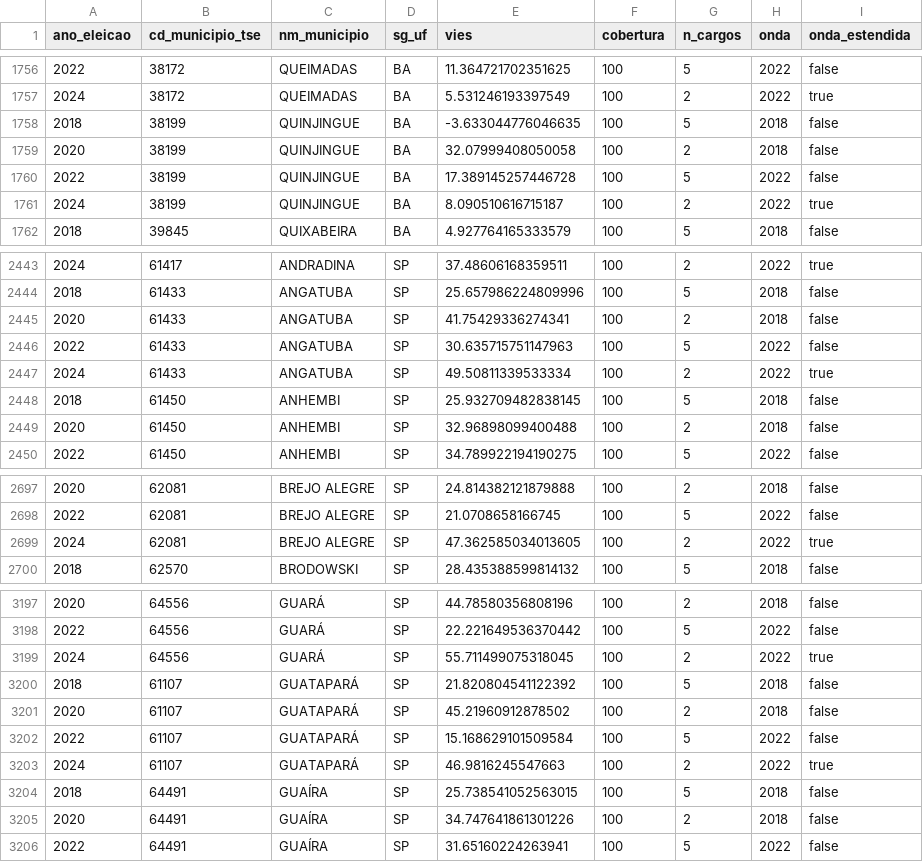
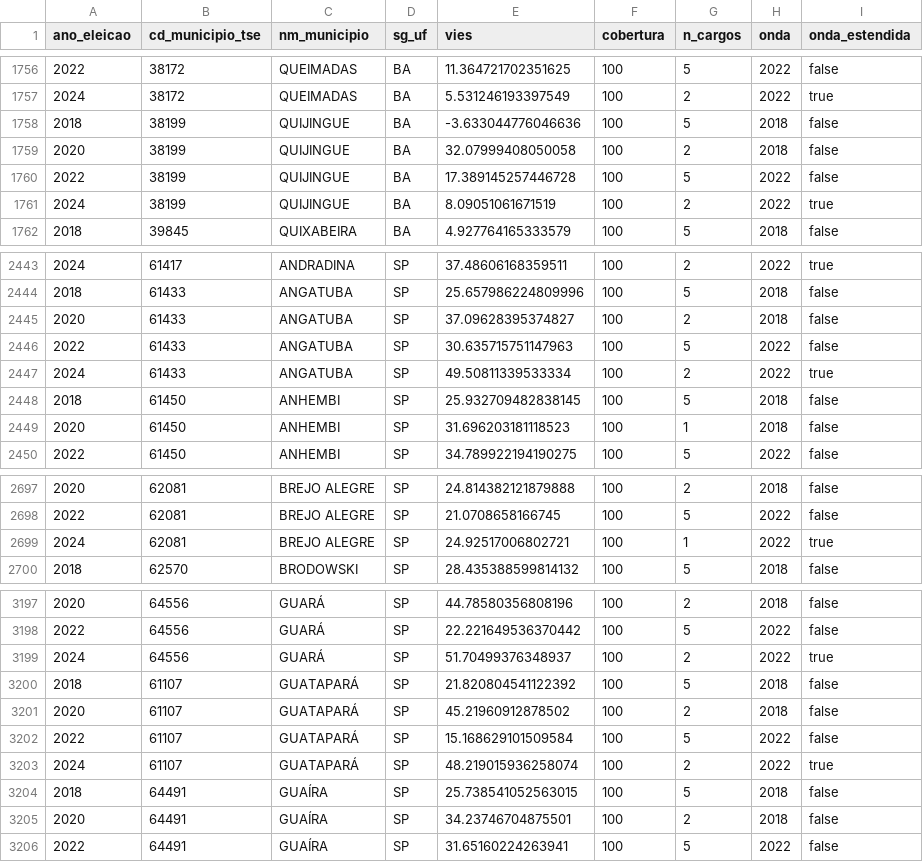
Before and after one commit to focarica/analise-eleicoes, a CSV file: data/referencias/vies_municipios.csv, drawn as a sheet; only a part is shown, gaps mark what is left out; the diff covers the shown part only.

```diff
--- a/data/referencias/vies_municipios.csv
+++ b/data/referencias/vies_municipios.csv
@@ -1757,6 +1757,6 @@ ano_eleicao,cd_municipio_tse,nm_municipio,sg_uf,vies,cobertura,n_cargos,onda,ond
 2024,38172,QUEIMADAS,BA,5.531246193397549,100,2,2022,true
-2018,38199,QUINJINGUE,BA,-3.633044776046635,100,5,2018,false
-2020,38199,QUINJINGUE,BA,32.07999408050058,100,2,2018,false
-2022,38199,QUINJINGUE,BA,17.389145257446728,100,5,2022,false
-2024,38199,QUINJINGUE,BA,8.090510616715187,100,2,2022,true
+2018,38199,QUIJINGUE,BA,-3.633044776046636,100,5,2018,false
+2020,38199,QUIJINGUE,BA,32.07999408050058,100,2,2018,false
+2022,38199,QUIJINGUE,BA,17.389145257446728,100,5,2022,false
+2024,38199,QUIJINGUE,BA,8.09051061671519,100,2,2022,true
 2018,39845,QUIXABEIRA,BA,4.927764165333579,100,5,2018,false
@@ -2444,3 +2444,3 @@ ano_eleicao,cd_municipio_tse,nm_municipio,sg_uf,vies,cobertura,n_cargos,onda,ond
 2018,61433,ANGATUBA,SP,25.657986224809996,100,5,2018,false
-2020,61433,ANGATUBA,SP,41.75429336274341,100,2,2018,false
+2020,61433,ANGATUBA,SP,37.09628395374827,100,2,2018,false
 2022,61433,ANGATUBA,SP,30.635715751147963,100,5,2022,false
@@ -2448,3 +2448,3 @@ ano_eleicao,cd_municipio_tse,nm_municipio,sg_uf,vies,cobertura,n_cargos,onda,ond
 2018,61450,ANHEMBI,SP,25.932709482838145,100,5,2018,false
-2020,61450,ANHEMBI,SP,32.96898099400488,100,2,2018,false
+2020,61450,ANHEMBI,SP,31.696203181118523,100,1,2018,false
 2022,61450,ANHEMBI,SP,34.789922194190275,100,5,2022,false
@@ -2698,3 +2698,3 @@ ano_eleicao,cd_municipio_tse,nm_municipio,sg_uf,vies,cobertura,n_cargos,onda,ond
 2022,62081,BREJO ALEGRE,SP,21.0708658166745,100,5,2022,false
-2024,62081,BREJO ALEGRE,SP,47.362585034013605,100,2,2022,true
+2024,62081,BREJO ALEGRE,SP,24.92517006802721,100,1,2022,true
 2018,62570,BRODOWSKI,SP,28.435388599814132,100,5,2018,false
@@ -3198,3 +3198,3 @@ ano_eleicao,cd_municipio_tse,nm_municipio,sg_uf,vies,cobertura,n_cargos,onda,ond
 2022,64556,GUARÁ,SP,22.221649536370442,100,5,2022,false
-2024,64556,GUARÁ,SP,55.711499075318045,100,2,2022,true
+2024,64556,GUARÁ,SP,51.70499376348937,100,2,2022,true
 2018,61107,GUATAPARÁ,SP,21.820804541122392,100,5,2018,false
@@ -3202,5 +3202,5 @@ ano_eleicao,cd_municipio_tse,nm_municipio,sg_uf,vies,cobertura,n_cargos,onda,ond
 2022,61107,GUATAPARÁ,SP,15.168629101509584,100,5,2022,false
-2024,61107,GUATAPARÁ,SP,46.9816245547663,100,2,2022,true
+2024,61107,GUATAPARÁ,SP,48.219015936258074,100,2,2022,true
 2018,64491,GUAÍRA,SP,25.738541052563015,100,5,2018,false
-2020,64491,GUAÍRA,SP,34.747641861301226,100,2,2018,false
+2020,64491,GUAÍRA,SP,34.23746704875501,100,2,2018,false
 2022,64491,GUAÍRA,SP,31.65160224263941,100,5,2022,false
```
Also changed, not shown: 37 edited cells elsewhere in this file, 11 other files.
